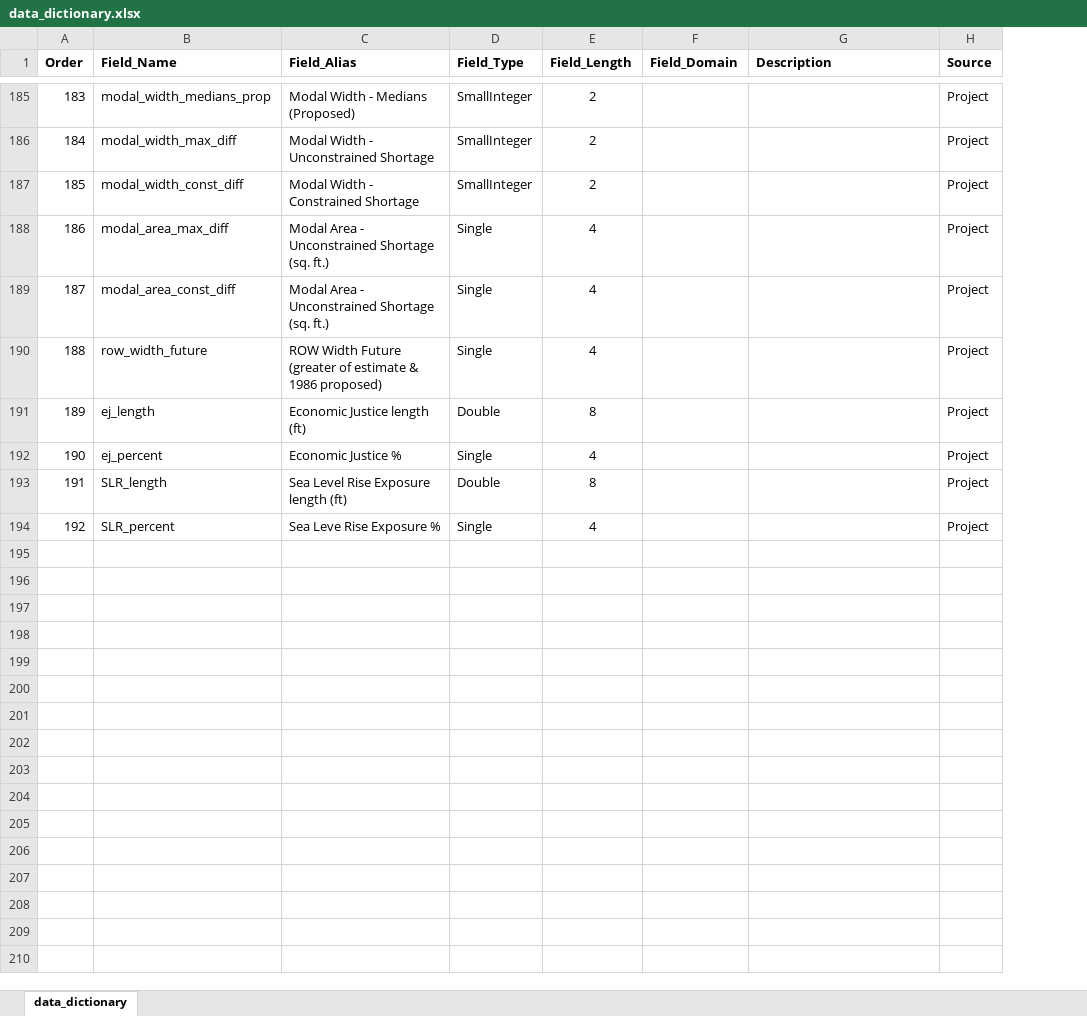
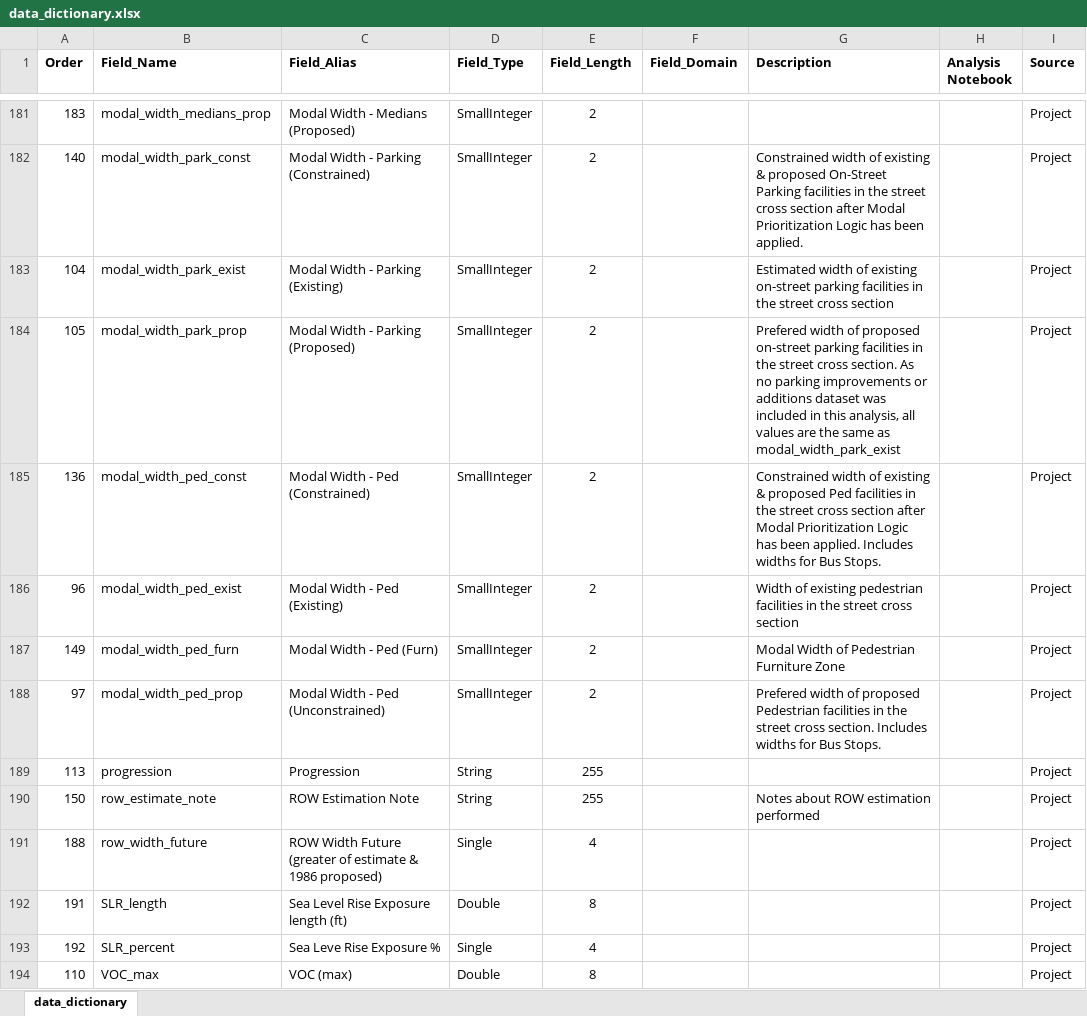
Before and after one commit to Ray-Mangan/DTS-Complete-Streets, an Excel workbook: data_dictionary.xlsx, sheet data_dictionary, drawn as a sheet; only a part is shown, gaps mark what is left out; values as stored, in another font and other column widths than the file's, no borders; table styles not drawn; removed rows and columns are numbered as before the commit, all else as after; the diff covers the shown part only; the diff names each change by its address in the sheet, - before the commit and + after, or states it on an @@ line.

Commit message:
Update data_dictionary.xlsx

```diff
--- a/data_dictionary.xlsx (sheet data_dictionary)
+++ b/data_dictionary.xlsx (sheet data_dictionary)
+column H (Analysis Notebook), empty
-A182 (Order): 184
+A182 (Order): 140
-B182 (Field_Name): modal_width_max_diff
+B182 (Field_Name): modal_width_park_const
-C182 (Field_Alias): Modal Width - Unconstrained Shortage
+C182 (Field_Alias): Modal Width - Parking (Constrained)
-G182 (Description): (empty)
+G182 (Description): Constrained width of existing & proposed On-Street Parking facilities in the street cross section after Modal Prioritization Logic has been applied.
+row 183: 104 | modal_width_park_exist | Modal Width - Parking (Existing) | SmallInteger | 2 |  | Estimated width of existing on-street parking facilities in the street cross section |  | Project
+row 184: 105 | modal_width_park_prop | Modal Width - Parking (Proposed) | SmallInteger | 2 |  | Prefered width of proposed on-street parking facilities in the street cross section. As no parking improvements or additions dataset was included in this analysis, all values are the same as modal_width_park_exist |  | Project
-A185 (Order): 185
+A185 (Order): 136
-B185 (Field_Name): modal_width_const_diff
+B185 (Field_Name): modal_width_ped_const
-C185 (Field_Alias): Modal Width - Constrained Shortage
+C185 (Field_Alias): Modal Width - Ped (Constrained)
-G185 (Description): (empty)
+G185 (Description): Constrained width of existing & proposed Ped facilities in the street cross section after Modal Prioritization Logic has been applied. Includes widths for Bus Stops.
-row 188: 186 | modal_area_max_diff | Modal Area - Unconstrained Shortage (sq. ft.) | Single | 4 |  |  | Project
-row 189: 187 | modal_area_const_diff | Modal Area - Unconstrained Shortage (sq. ft.) | Single | 4 |  |  | Project
+row 186: 96 | modal_width_ped_exist | Modal Width - Ped (Existing) | SmallInteger | 2 |  | Width of existing pedestrian facilities in the street cross section |  | Project
+row 187: 149 | modal_width_ped_furn | Modal Width - Ped (Furn) | SmallInteger | 2 |  | Modal Width of Pedestrian Furniture Zone |  | Project
+row 188: 97 | modal_width_ped_prop | Modal Width - Ped (Unconstrained) | SmallInteger | 2 |  | Prefered width of proposed Pedestrian facilities in the street cross section. Includes widths for Bus Stops. |  | Project
@@ row 115 moved to row 189: 113 @@
+row 190: 150 | row_estimate_note | ROW Estimation Note | String | 255 |  | Notes about ROW estimation performed |  | Project
-row 191: 189 | ej_length | Economic Justice length (ft) | Double | 8 |  |  | Project
-row 192: 190 | ej_percent | Economic Justice % | Single | 4 |  |  | Project
@@ row 112 moved to row 194: 110 @@
```
Also changed, not shown: 53 added rows, 55 removed rows, 6 moved rows, 26 edited cells and cell formats elsewhere in this sheet.
